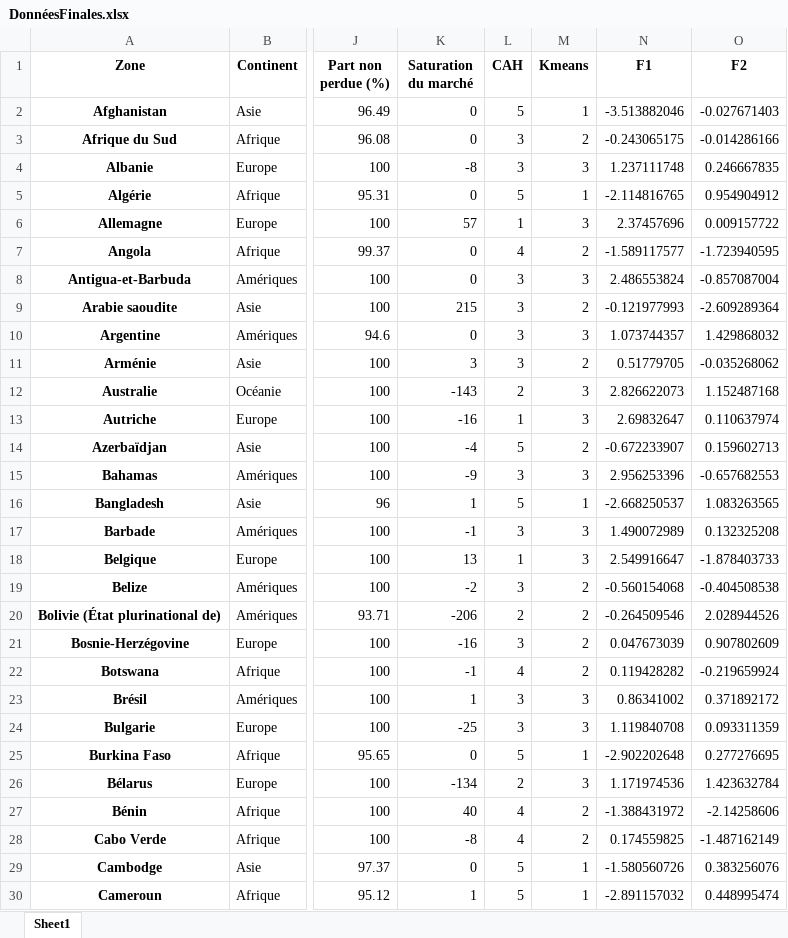
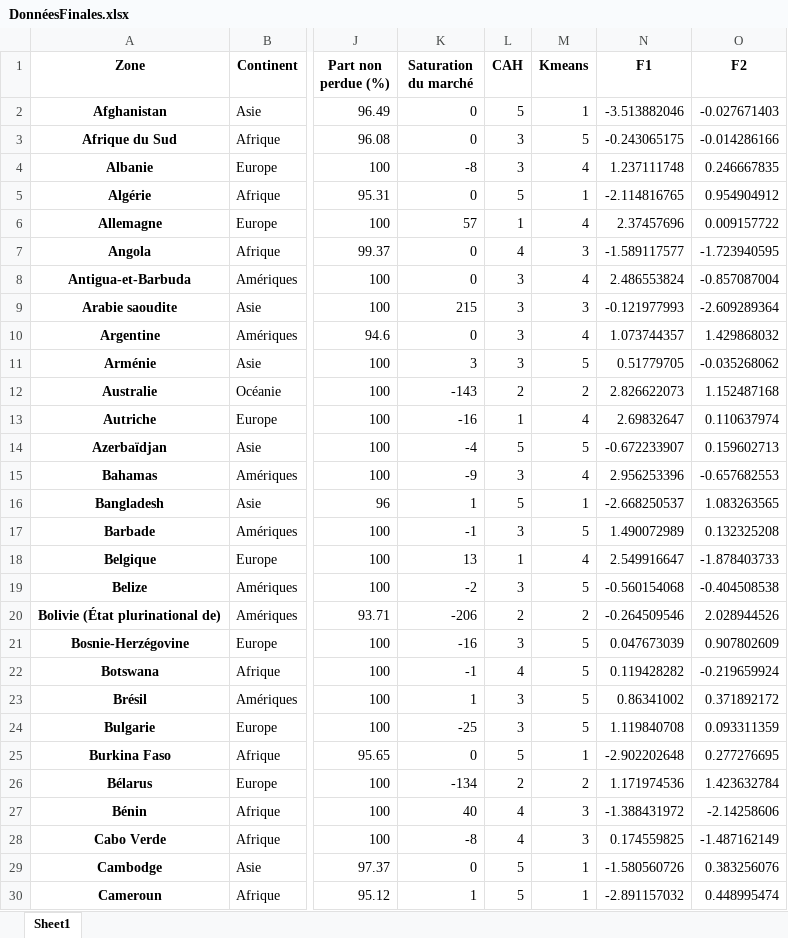
Before and after one commit to dumbor/P9_Produisez-une-etude-de-marche, an Excel workbook: DonnéesFinales.xlsx, sheet Sheet1, drawn as a sheet; only a part is shown, gaps mark what is left out; values as stored, in another font and other column widths than the file's, no borders; the diff covers the shown part only; the diff names each change by its address in the sheet, - before the commit and + after, or states it on an @@ line.

Commit message:
Correction post-soutenance : 5 clusters kmeans

```diff
--- a/DonnéesFinales.xlsx (sheet Sheet1)
+++ b/DonnéesFinales.xlsx (sheet Sheet1)
-M3 (Kmeans): 2
+M3 (Kmeans): 5
-M4 (Kmeans): 3
+M4 (Kmeans): 4
-M6 (Kmeans): 3
+M6 (Kmeans): 4
-M7 (Kmeans): 2
+M7 (Kmeans): 3
-M8 (Kmeans): 3
+M8 (Kmeans): 4
-M9 (Kmeans): 2
+M9 (Kmeans): 3
-M10 (Kmeans): 3
+M10 (Kmeans): 4
-M11 (Kmeans): 2
+M11 (Kmeans): 5
-M12 (Kmeans): 3
+M12 (Kmeans): 2
-M13 (Kmeans): 3
+M13 (Kmeans): 4
-M14 (Kmeans): 2
+M14 (Kmeans): 5
-M15 (Kmeans): 3
+M15 (Kmeans): 4
-M17 (Kmeans): 3
+M17 (Kmeans): 5
-M18 (Kmeans): 3
+M18 (Kmeans): 4
-M19 (Kmeans): 2
+M19 (Kmeans): 5
-M21:M22 (Kmeans): 2
+M21:M22 (Kmeans): 5
-M23:M24 (Kmeans): 3
+M23:M24 (Kmeans): 5
-M26 (Kmeans): 3
+M26 (Kmeans): 2
-M27:M28 (Kmeans): 2
+M27:M28 (Kmeans): 3
```
Also changed, not shown: 109 edited cells elsewhere in this sheet, 10 other files.
